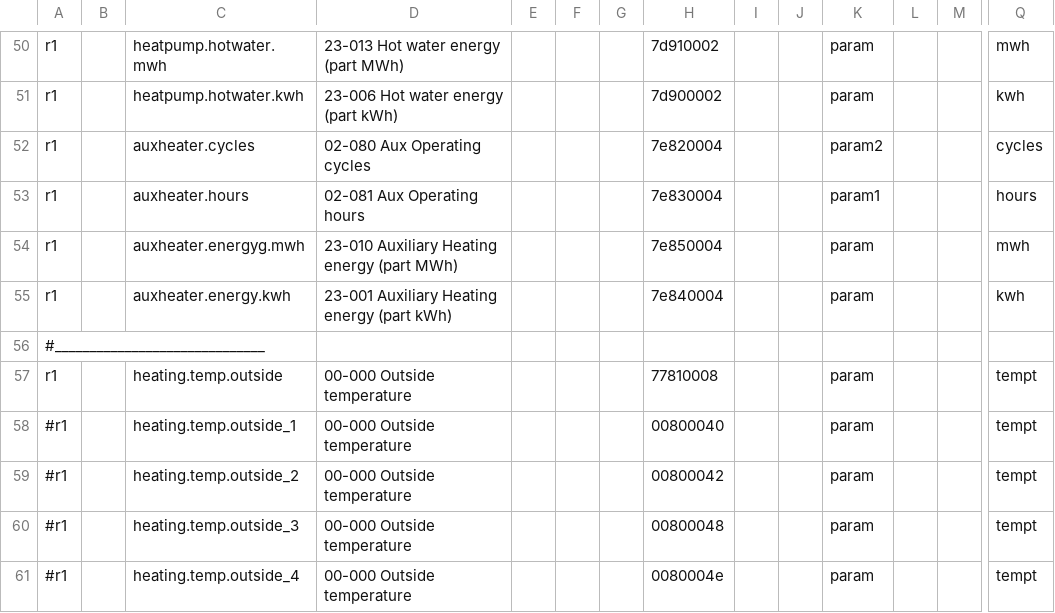
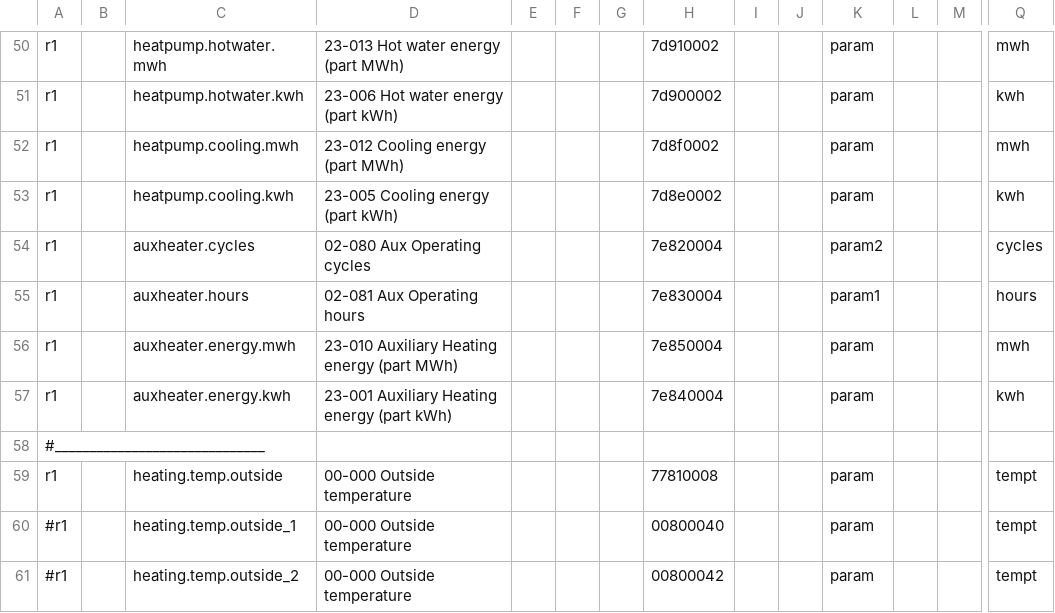
Before and after one commit to cybersmart-eu/ebusd-ochsner, a CSV file: configuration/ochsner/15.24849.HW0102.SW0605.csv, drawn as a sheet; only a part is shown, gaps mark what is left out; the shorter side is filled out with more unchanged rows; addresses are those after the commit; rows hold the shown columns only; the diff names each change by its address in the sheet, - before the commit and + after, or states it on an @@ line.

Commit message:
Added values for heatpump.cooling mwh and kwh
Added values to get heatpump.cooling.mwh and heatpump.cooling.kwh

Added a new version of Excel file to reflect changes.

```diff
--- a/configuration/ochsner/15.24849.HW0102.SW0605.csv
+++ b/configuration/ochsner/15.24849.HW0102.SW0605.csv
+row 52: r1 |  | heatpump.cooling.mwh | 23-012 Cooling energy (part MWh) |  |  |  | 7d8f0002 |  |  | param |  |  | mwh
+row 53: r1 |  | heatpump.cooling.kwh | 23-005 Cooling energy (part kWh) |  |  |  | 7d8e0002 |  |  | param |  |  | kwh
-C56: auxheater.energyg.mwh
+C56: auxheater.energy.mwh
```
Also changed, not shown: 2 other files.
